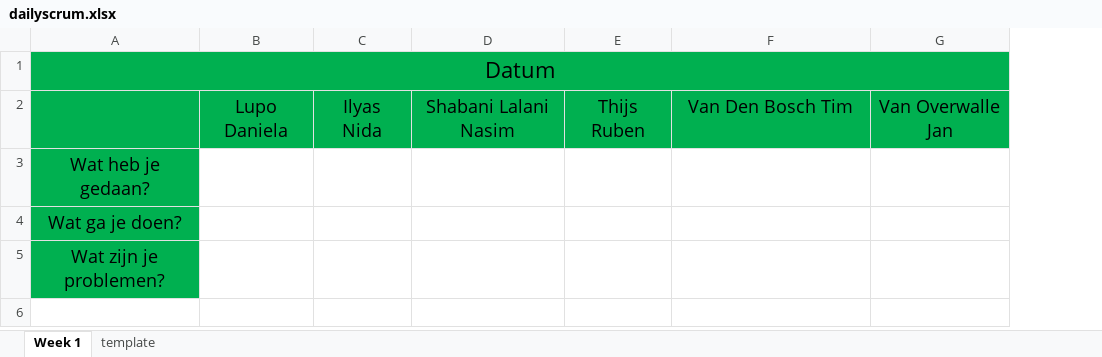
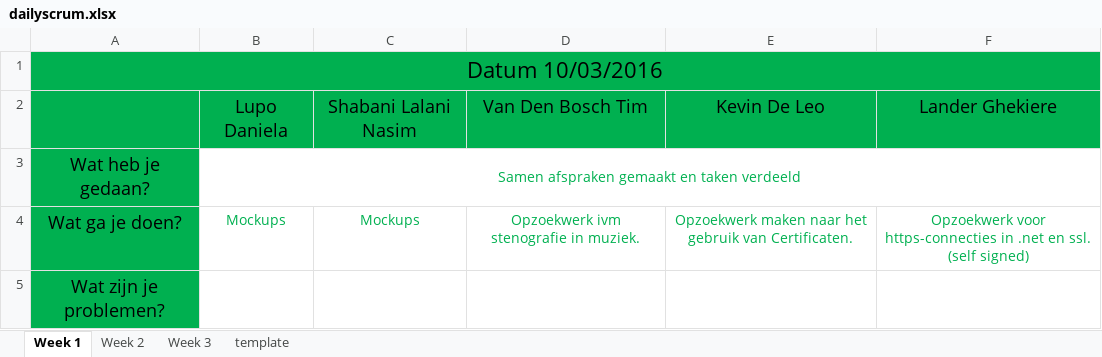
Before and after one commit to tim-vandenbosch/Basic-security, an Excel workbook: dailyscrum.xlsx, sheet Week 1, drawn as a sheet; values as stored, in another font and other column widths than the file's, no borders; removed rows and columns are numbered as before the commit, all else as after; the diff names each change by its address in the sheet, - before the commit and + after, or states it on an @@ line.

```diff
--- a/dailyscrum.xlsx (sheet Week 1)
+++ b/dailyscrum.xlsx (sheet Week 1)
+sheet tab: Week 2
+sheet tab: Week 3
-column C, row 2: Ilyas Nida
-column E, row 2: Thijs Ruben
-column G, row 2: Van Overwalle Jan
+column E, rows 2-4: Kevin De Leo |  | Opzoekwerk maken naar het gebruik van Certificaten.
+column F, rows 2-4: Lander Ghekiere |  | Opzoekwerk voor https-connecties in .net en ssl. (self signed)
-A1: Datum
+A1: Datum 10/03/2016
-B3: (empty)
+B3: Samen afspraken gemaakt en taken verdeeld
+B3:F3 merged
-B4: (empty)
+B4: Mockups
-C4: (empty)
+C4: Mockups
-D4: (empty)
+D4: Opzoekwerk ivm stenografie in muziek.
```
